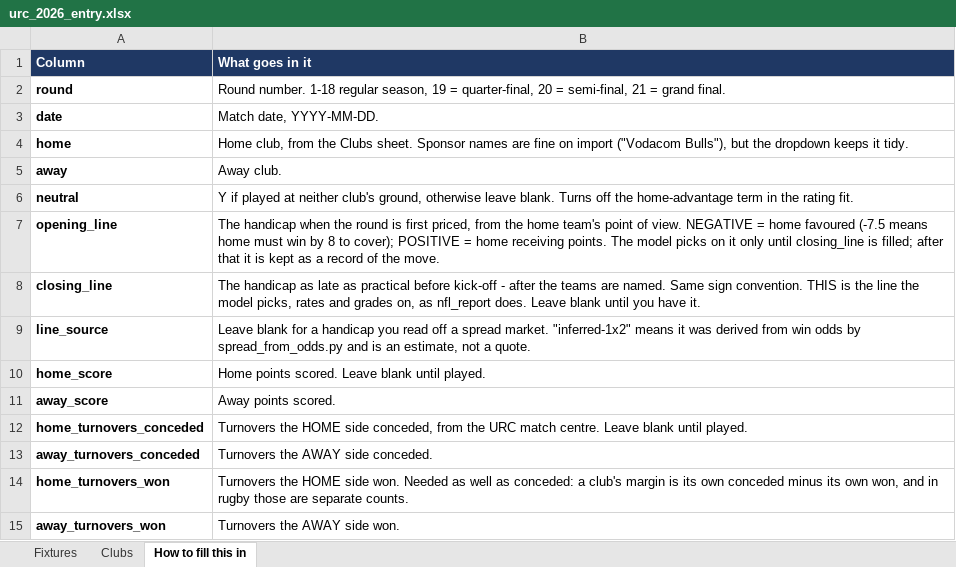
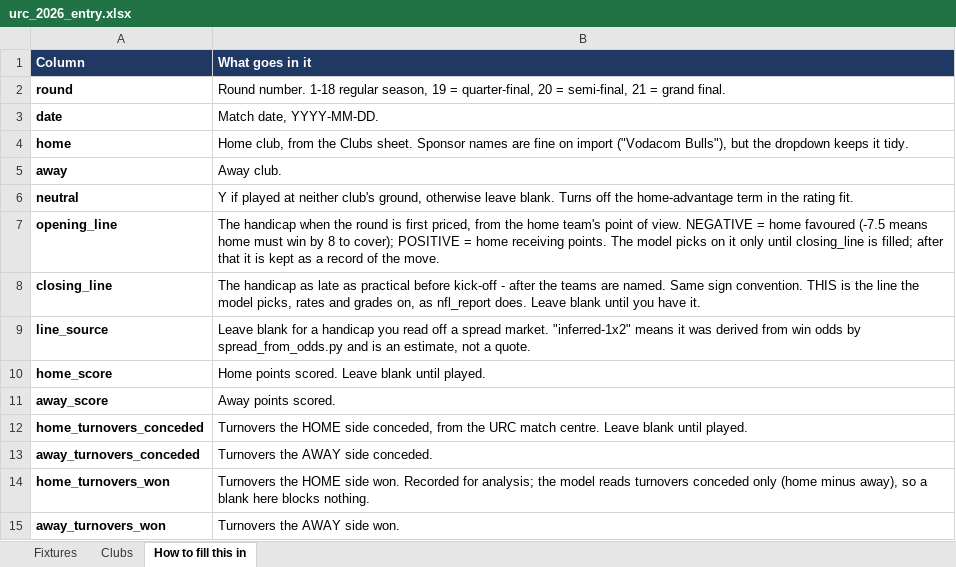
Before and after one commit to ZeNoonan/Research, an Excel workbook: rugby_urc/entry/urc_2026_entry.xlsx, sheet How to fill this in, drawn as a sheet; values as stored, in another font and other column widths than the file's, no borders; the diff names each change by its address in the sheet, - before the commit and + after, or states it on an @@ line.

```diff
--- a/rugby_urc/entry/urc_2026_entry.xlsx (sheet How to fill this in)
+++ b/rugby_urc/entry/urc_2026_entry.xlsx (sheet How to fill this in)
-B14 (What goes in it): …side won. Needed as well as conceded: a club's margin is its own conceded minus its own won, and in rugby those are separate counts.
+B14 (What goes in it): …side won. Recorded for analysis; the model reads turnovers conceded only (home minus away), so a blank here blocks nothing.
```
Also changed, not shown: sheet Fixtures, 7 other files.
